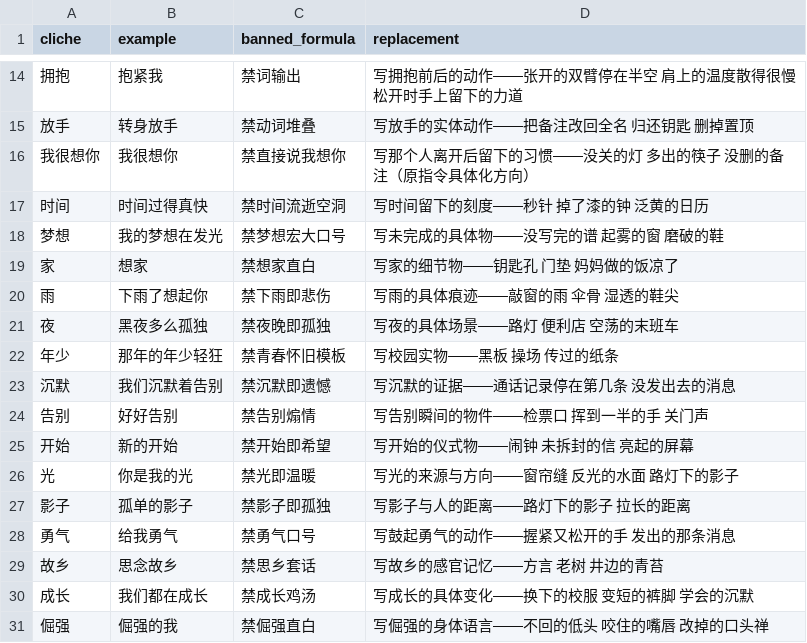
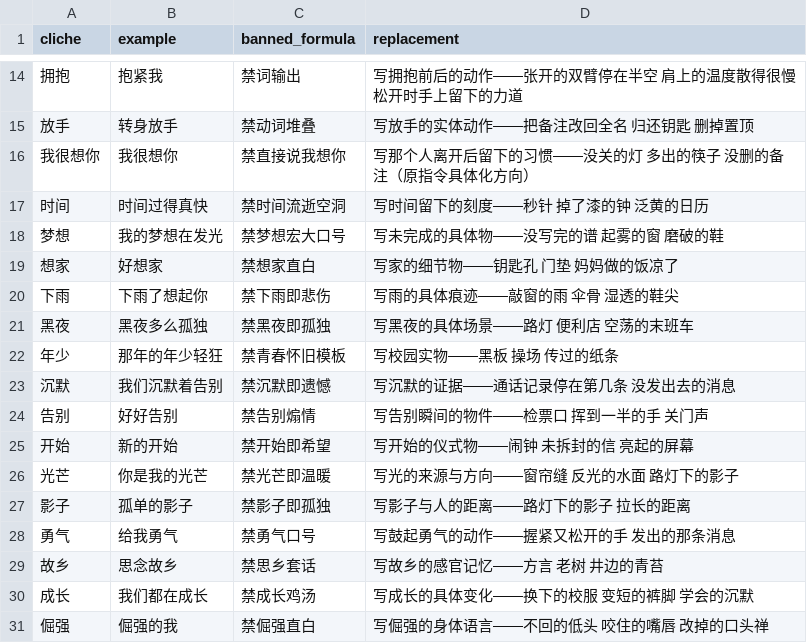
Before and after one commit to suce346-cmd/shiyi-music, a CSV file: src-tauri/knowledge/cliches.csv, drawn as a sheet; only a part is shown, gaps mark what is left out.

```diff
--- a/src-tauri/knowledge/cliches.csv
+++ b/src-tauri/knowledge/cliches.csv
@@ -18,5 +18,5 @@ cliche,example,banned_formula,replacement
 梦想,我的梦想在发光,禁梦想宏大口号,写未完成的具体物——没写完的谱 起雾的窗 磨破的鞋
-家,想家,禁想家直白,写家的细节物——钥匙孔 门垫 妈妈做的饭凉了
-雨,下雨了想起你,禁下雨即悲伤,写雨的具体痕迹——敲窗的雨 伞骨 湿透的鞋尖
-夜,黑夜多么孤独,禁夜晚即孤独,写夜的具体场景——路灯 便利店 空荡的末班车
+想家,好想家,禁想家直白,写家的细节物——钥匙孔 门垫 妈妈做的饭凉了
+下雨,下雨了想起你,禁下雨即悲伤,写雨的具体痕迹——敲窗的雨 伞骨 湿透的鞋尖
+黑夜,黑夜多么孤独,禁黑夜即孤独,写黑夜的具体场景——路灯 便利店 空荡的末班车
 年少,那年的年少轻狂,禁青春怀旧模板,写校园实物——黑板 操场 传过的纸条
@@ -25,3 +25,3 @@ cliche,example,banned_formula,replacement
 开始,新的开始,禁开始即希望,写开始的仪式物——闹钟 未拆封的信 亮起的屏幕
-光,你是我的光,禁光即温暖,写光的来源与方向——窗帘缝 反光的水面 路灯下的影子
+光芒,你是我的光芒,禁光芒即温暖,写光的来源与方向——窗帘缝 反光的水面 路灯下的影子
 影子,孤单的影子,禁影子即孤独,写影子与人的距离——路灯下的影子 拉长的距离
```
Also changed, not shown: src-tauri/knowledge/suno_rules.csv, 18 other files.
